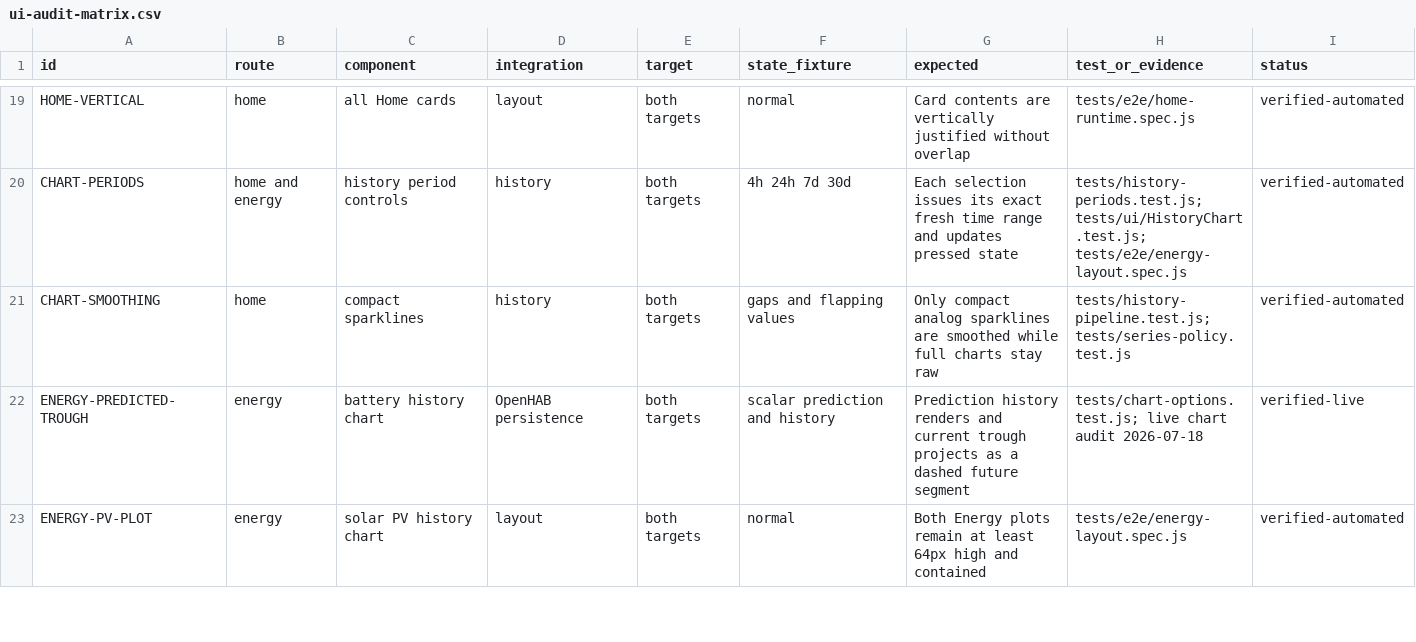
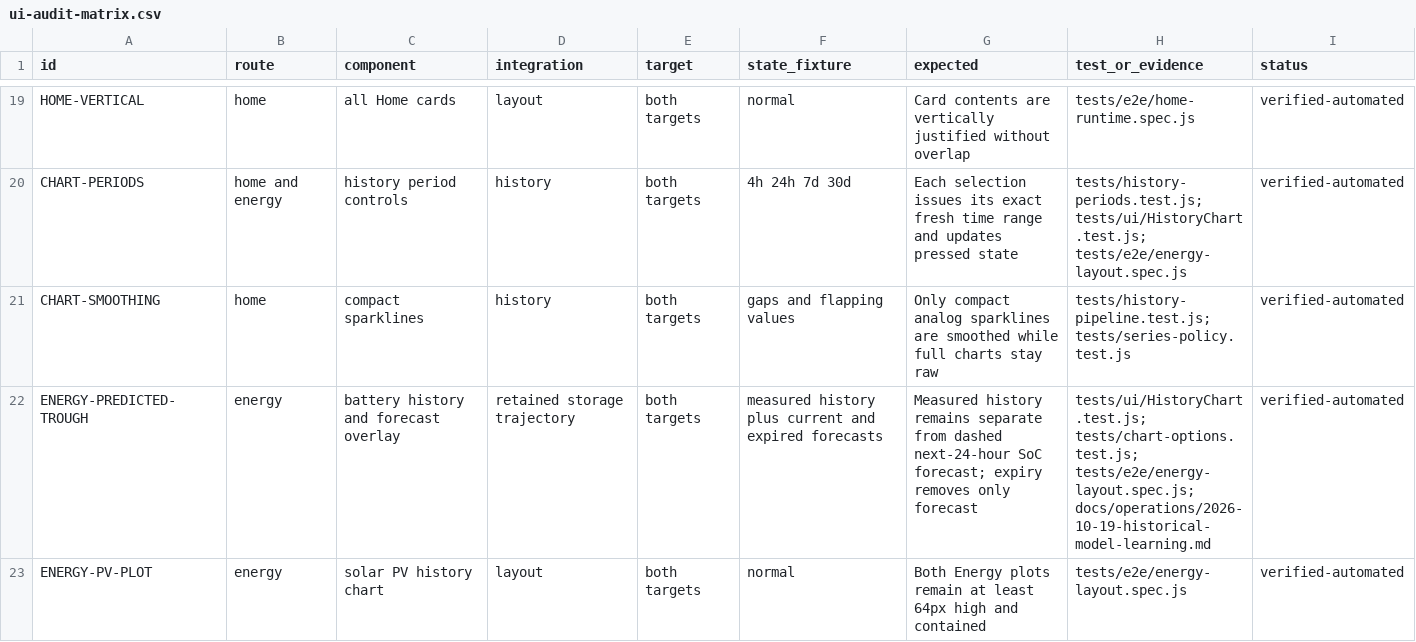
Before and after one commit to santyr/earthship-ui, a CSV file: docs/qa/ui-audit-matrix.csv, drawn as a sheet; only a part is shown, gaps mark what is left out; the diff covers the shown part only.

Commit message:
test: make browser sensor and native verification coverage explicit

```diff
--- a/docs/qa/ui-audit-matrix.csv
+++ b/docs/qa/ui-audit-matrix.csv
@@ -21,3 +21,3 @@ CHART-PERIODS,home and energy,history period controls,history,both targets,4h 24
 CHART-SMOOTHING,home,compact sparklines,history,both targets,gaps and flapping values,Only compact analog sparklines are smoothed while full charts stay raw,tests/history-pipeline.test.js; tests/series-policy.test.js,verified-automated
-ENERGY-PREDICTED-TROUGH,energy,battery history chart,OpenHAB persistence,both targets,scalar prediction and history,Prediction history renders and current trough projects as a dashed future segment,tests/chart-options.test.js; live chart audit 2026-07-18,verified-live
+ENERGY-PREDICTED-TROUGH,energy,battery history and forecast overlay,retained storage trajectory,both targets,measured history plus current and expired forecasts,Measured history remains separate from dashed next-24-hour SoC forecast; expiry removes only forecast,tests/ui/HistoryChart.test.js; tests/chart-options.test.js; tests/e2e/energy-layout.spec.js; docs/operations/2026-10-19-historical-model-learning.md,verified-automated
 ENERGY-PV-PLOT,energy,solar PV history chart,layout,both targets,normal,Both Energy plots remain at least 64px high and contained,tests/e2e/energy-layout.spec.js,verified-automated
```
Also changed, not shown: 14 edited cells elsewhere in this file, 23 other files.
